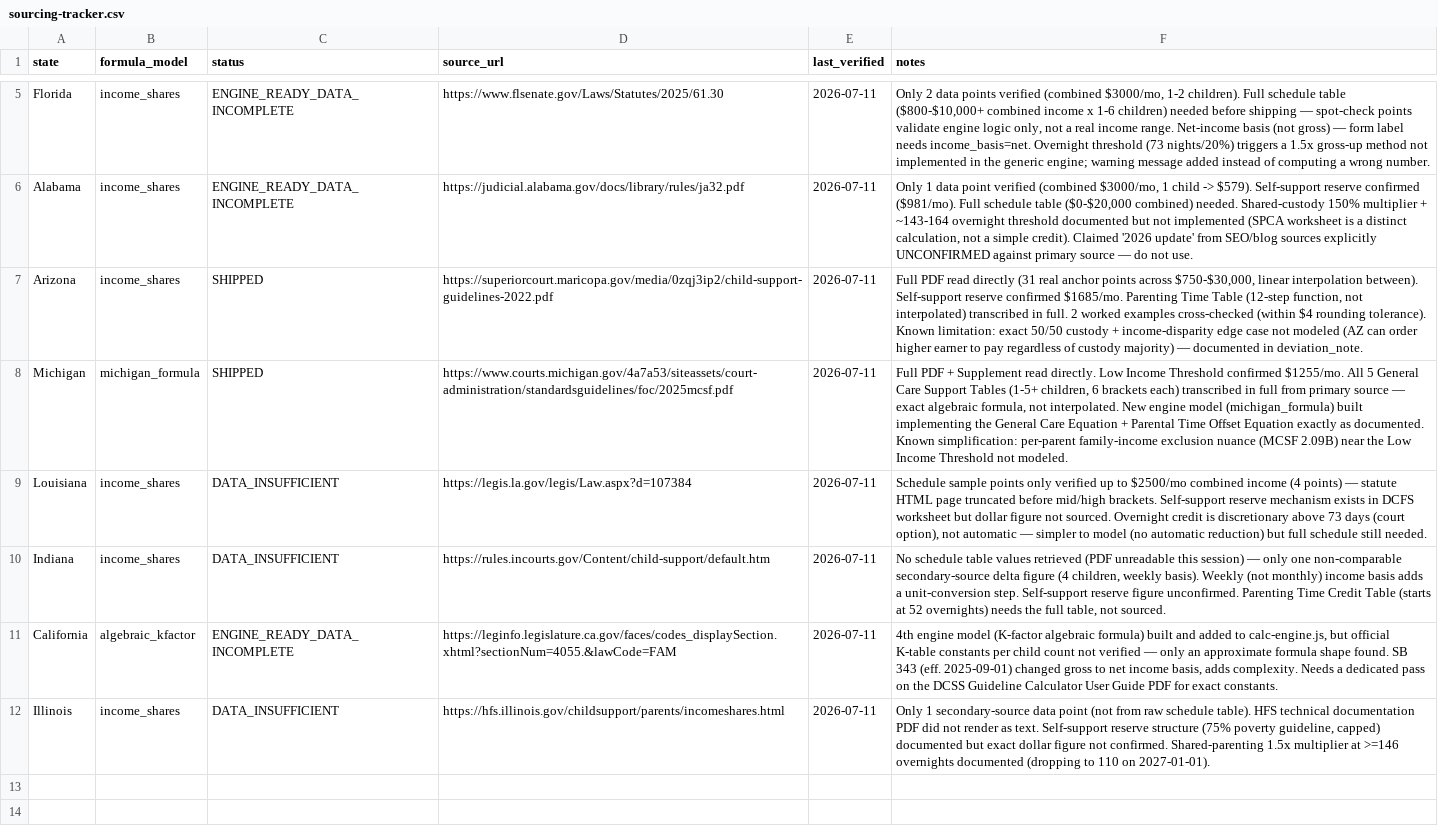
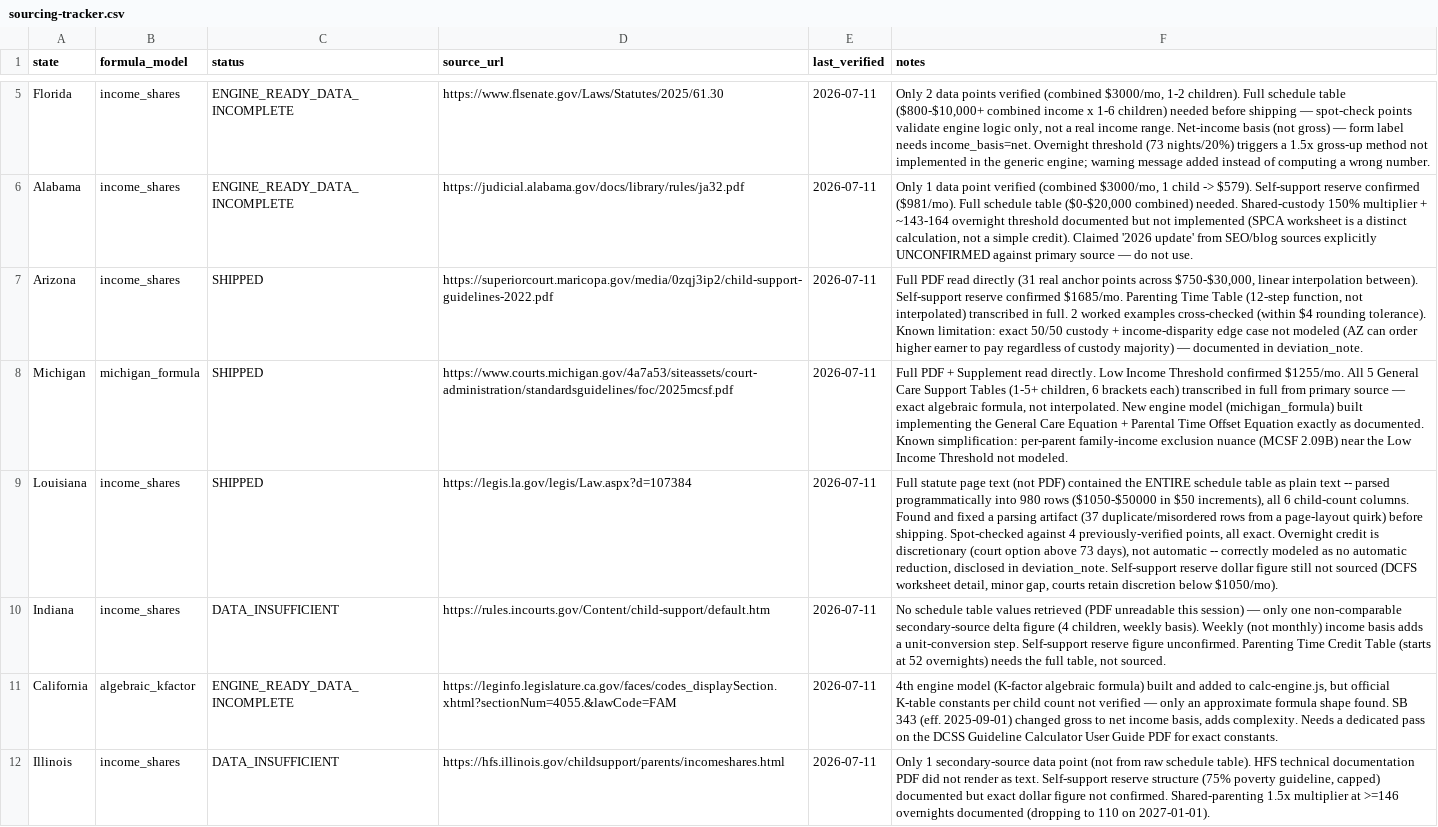
Before and after one commit to sadiyaqeen92639572-cloud/child-support-calculator-usa, a CSV file: research/sourcing-tracker.csv, drawn as a sheet; only a part is shown, gaps mark what is left out; the diff names each change by its address in the sheet, - before the commit and + after, or states it on an @@ line.

```diff
--- a/research/sourcing-tracker.csv
+++ b/research/sourcing-tracker.csv
-C9 (status): DATA_INSUFFICIENT
+C9 (status): SHIPPED
-F9 (notes): Schedule sample points only verified up to $2500/mo combined income (4 points) — statute HTML page truncated before mid/high brackets. Self-support reserve mechanism exists in DCFS worksheet but dollar figure not sourced. Overnight credit is discretionary above 73 days (court option), not automatic — simpler to model (no automatic reduction) but full schedule still needed.
+F9 (notes): Full statute page text (not PDF) contained the ENTIRE schedule table as plain text -- parsed programmatically into 980 rows ($1050-$50000 in $50 increments), all 6 child-count columns. Found and fixed a parsing artifact (37 duplicate/misordered rows from a page-layout quirk) before shipping. Spot-checked against 4 previously-verified points, all exact. Overnight credit is discretionary (court option above 73 days), not automatic -- correctly modeled as no automatic reduction, disclosed in deviation_note. Self-support reserve dollar figure still not sourced (DCFS worksheet detail, minor gap, courts retain discretion below $1050/mo).
```
Also changed, not shown: research/verification-log.csv, 6 other files.
